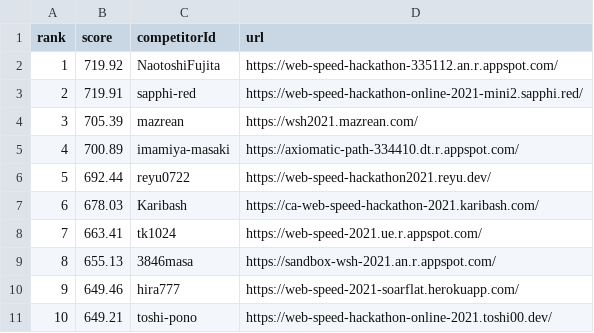
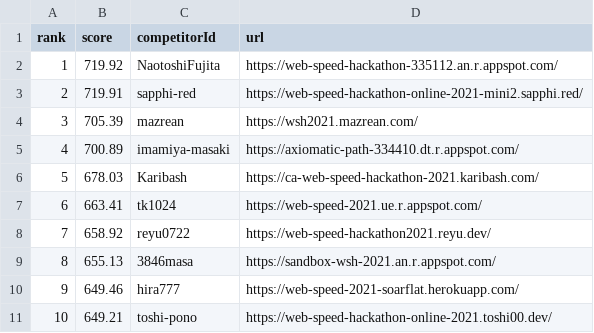
Before and after one commit to CyberAgentHack/web-speed-hackathon-2021-leaderboard, a CSV file: score.csv, drawn as a sheet; only a part is shown; removed rows and columns are numbered as before the commit, all else as after; the diff names each change by its address in the sheet, - before the commit and + after, or states it on an @@ line.

```diff
--- a/score.csv
+++ b/score.csv
-row 6: 5 | 692.44 | reyu0722 | https://web-speed-hackathon2021.reyu.dev/
@@ column A (rank) renumbered between rows 6 and 7 @@
+row 8: 7 | 658.92 | reyu0722 | https://web-speed-hackathon2021.reyu.dev/
```
Also changed, not shown: 1 other file.
